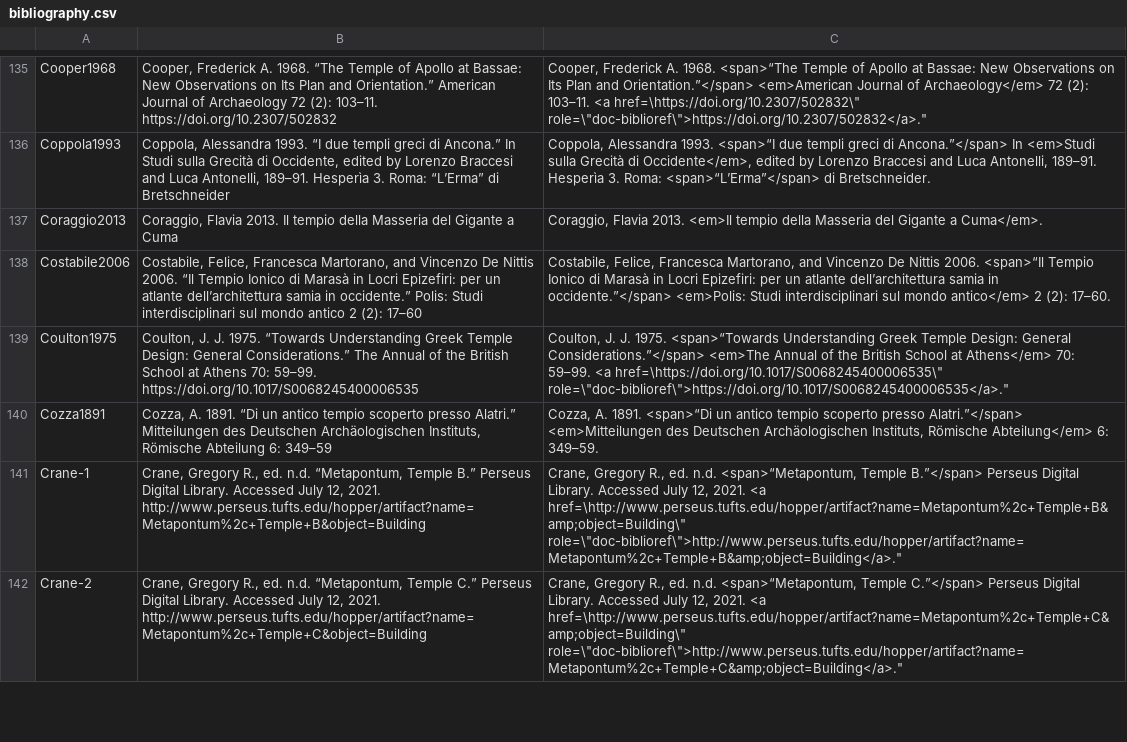
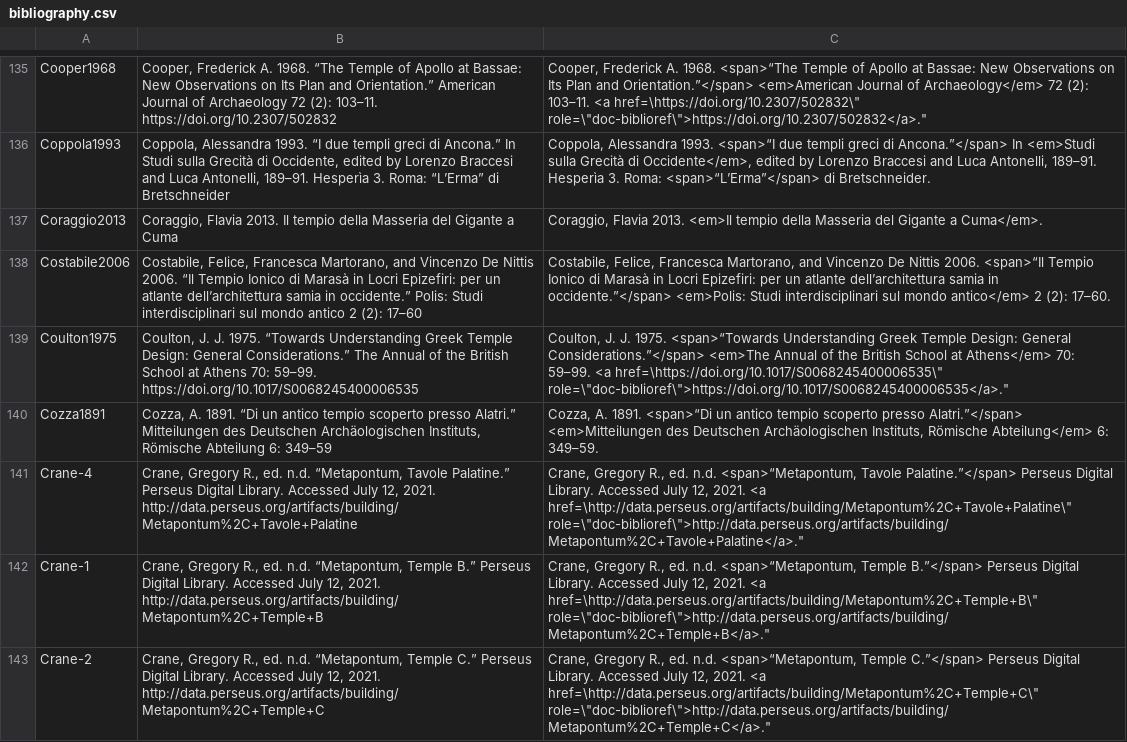
Before and after one commit to Jmuccigr/temples, a CSV file: bibliography.csv, drawn as a sheet; only a part is shown, gaps mark what is left out; the diff covers the shown part only.

Commit message:
Automated update

```diff
--- a/bibliography.csv
+++ b/bibliography.csv
@@ -140,3 +140,4 @@
 "Cozza1891","Cozza, A. 1891. “Di un antico tempio scoperto presso Alatri.” Mitteilungen des Deutschen Archäologischen Instituts, Römische Abteilung 6: 349–59","Cozza, A. 1891. <span>“Di un antico tempio scoperto presso Alatri.”</span> <em>Mitteilungen des Deutschen Archäologischen Instituts, Römische Abteilung</em> 6: 349–59."
-"Crane-1","Crane, Gregory R., ed. n.d. “Metapontum, Temple B.” Perseus Digital Library. Accessed July 12, 2021. http://www.perseus.tufts.edu/hopper/artifact?name=Metapontum%2c+Temple+B&object=Building","Crane, Gregory R., ed. n.d. <span>“Metapontum, Temple B.”</span> Perseus Digital Library. Accessed July 12, 2021. <a href=\"http://www.perseus.tufts.edu/hopper/artifact?name=Metapontum%2c+Temple+B&amp;object=Building\" role=\"doc-biblioref\">http://www.perseus.tufts.edu/hopper/artifact?name=Metapontum%2c+Temple+B&amp;object=Building</a>."
-"Crane-2","Crane, Gregory R., ed. n.d. “Metapontum, Temple C.” Perseus Digital Library. Accessed July 12, 2021. http://www.perseus.tufts.edu/hopper/artifact?name=Metapontum%2c+Temple+C&object=Building","Crane, Gregory R., ed. n.d. <span>“Metapontum, Temple C.”</span> Perseus Digital Library. Accessed July 12, 2021. <a href=\"http://www.perseus.tufts.edu/hopper/artifact?name=Metapontum%2c+Temple+C&amp;object=Building\" role=\"doc-biblioref\">http://www.perseus.tufts.edu/hopper/artifact?name=Metapontum%2c+Temple+C&amp;object=Building</a>."
+"Crane-4","Crane, Gregory R., ed. n.d. “Metapontum, Tavole Palatine.” Perseus Digital Library. Accessed July 12, 2021. http://data.perseus.org/artifacts/building/Metapontum%2C+Tavole+Palatine","Crane, Gregory R., ed. n.d. <span>“Metapontum, Tavole Palatine.”</span> Perseus Digital Library. Accessed July 12, 2021. <a href=\"http://data.perseus.org/artifacts/building/Metapontum%2C+Tavole+Palatine\" role=\"doc-biblioref\">http://data.perseus.org/artifacts/building/Metapontum%2C+Tavole+Palatine</a>."
+"Crane-1","Crane, Gregory R., ed. n.d. “Metapontum, Temple B.” Perseus Digital Library. Accessed July 12, 2021. http://data.perseus.org/artifacts/building/Metapontum%2C+Temple+B","Crane, Gregory R., ed. n.d. <span>“Metapontum, Temple B.”</span> Perseus Digital Library. Accessed July 12, 2021. <a href=\"http://data.perseus.org/artifacts/building/Metapontum%2C+Temple+B\" role=\"doc-biblioref\">http://data.perseus.org/artifacts/building/Metapontum%2C+Temple+B</a>."
+"Crane-2","Crane, Gregory R., ed. n.d. “Metapontum, Temple C.” Perseus Digital Library. Accessed July 12, 2021. http://data.perseus.org/artifacts/building/Metapontum%2C+Temple+C","Crane, Gregory R., ed. n.d. <span>“Metapontum, Temple C.”</span> Perseus Digital Library. Accessed July 12, 2021. <a href=\"http://data.perseus.org/artifacts/building/Metapontum%2C+Temple+C\" role=\"doc-biblioref\">http://data.perseus.org/artifacts/building/Metapontum%2C+Temple+C</a>."
```
Also changed, not shown: 5 added rows and 4 edited cells elsewhere in this file.
